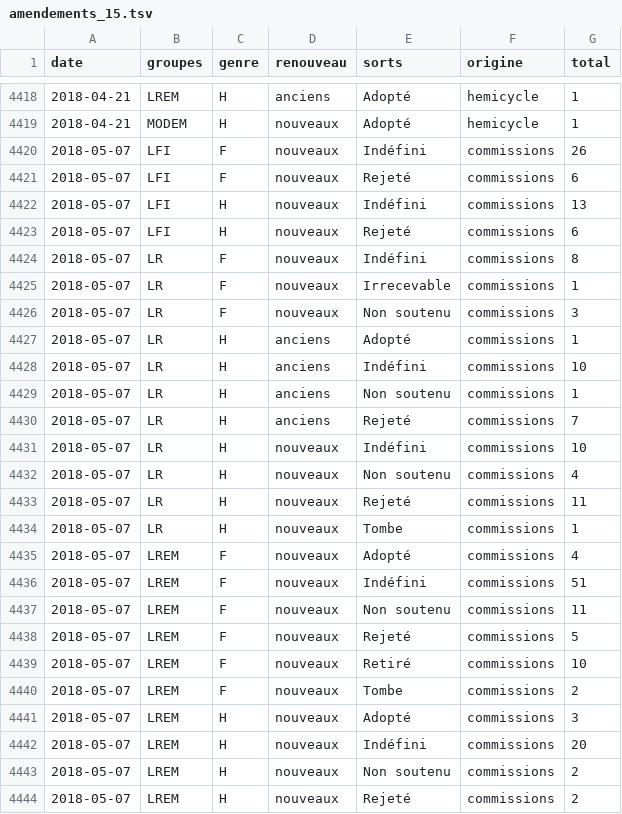
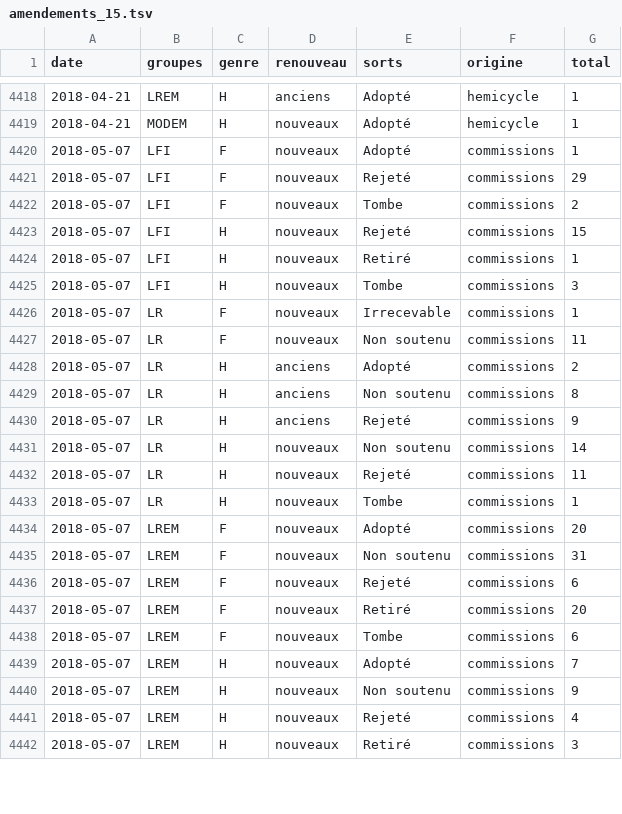
Before and after one commit to RouxRC/parole, a TSV file: data/amendements_15.tsv, drawn as a sheet; only a part is shown, gaps mark what is left out; the diff covers the shown part only.

```diff
--- a/data/amendements_15.tsv
+++ b/data/amendements_15.tsv
@@ -4419,26 +4419,24 @@ date	groupes	genre	renouveau	sorts	origine	total
 2018-04-21	MODEM	H	nouveaux	Adopté	hemicycle	1
-2018-05-07	LFI	F	nouveaux	Indéfini	commissions	26
-2018-05-07	LFI	F	nouveaux	Rejeté	commissions	6
-2018-05-07	LFI	H	nouveaux	Indéfini	commissions	13
-2018-05-07	LFI	H	nouveaux	Rejeté	commissions	6
-2018-05-07	LR	F	nouveaux	Indéfini	commissions	8
+2018-05-07	LFI	F	nouveaux	Adopté	commissions	1
+2018-05-07	LFI	F	nouveaux	Rejeté	commissions	29
+2018-05-07	LFI	F	nouveaux	Tombe	commissions	2
+2018-05-07	LFI	H	nouveaux	Rejeté	commissions	15
+2018-05-07	LFI	H	nouveaux	Retiré	commissions	1
+2018-05-07	LFI	H	nouveaux	Tombe	commissions	3
 2018-05-07	LR	F	nouveaux	Irrecevable	commissions	1
-2018-05-07	LR	F	nouveaux	Non soutenu	commissions	3
-2018-05-07	LR	H	anciens	Adopté	commissions	1
-2018-05-07	LR	H	anciens	Indéfini	commissions	10
-2018-05-07	LR	H	anciens	Non soutenu	commissions	1
-2018-05-07	LR	H	anciens	Rejeté	commissions	7
-2018-05-07	LR	H	nouveaux	Indéfini	commissions	10
-2018-05-07	LR	H	nouveaux	Non soutenu	commissions	4
+2018-05-07	LR	F	nouveaux	Non soutenu	commissions	11
+2018-05-07	LR	H	anciens	Adopté	commissions	2
+2018-05-07	LR	H	anciens	Non soutenu	commissions	8
+2018-05-07	LR	H	anciens	Rejeté	commissions	9
+2018-05-07	LR	H	nouveaux	Non soutenu	commissions	14
 2018-05-07	LR	H	nouveaux	Rejeté	commissions	11
 2018-05-07	LR	H	nouveaux	Tombe	commissions	1
-2018-05-07	LREM	F	nouveaux	Adopté	commissions	4
-2018-05-07	LREM	F	nouveaux	Indéfini	commissions	51
-2018-05-07	LREM	F	nouveaux	Non soutenu	commissions	11
-2018-05-07	LREM	F	nouveaux	Rejeté	commissions	5
-2018-05-07	LREM	F	nouveaux	Retiré	commissions	10
-2018-05-07	LREM	F	nouveaux	Tombe	commissions	2
-2018-05-07	LREM	H	nouveaux	Adopté	commissions	3
-2018-05-07	LREM	H	nouveaux	Indéfini	commissions	20
-2018-05-07	LREM	H	nouveaux	Non soutenu	commissions	2
-2018-05-07	LREM	H	nouveaux	Rejeté	commissions	2
+2018-05-07	LREM	F	nouveaux	Adopté	commissions	20
+2018-05-07	LREM	F	nouveaux	Non soutenu	commissions	31
+2018-05-07	LREM	F	nouveaux	Rejeté	commissions	6
+2018-05-07	LREM	F	nouveaux	Retiré	commissions	20
+2018-05-07	LREM	F	nouveaux	Tombe	commissions	6
+2018-05-07	LREM	H	nouveaux	Adopté	commissions	7
+2018-05-07	LREM	H	nouveaux	Non soutenu	commissions	9
+2018-05-07	LREM	H	nouveaux	Rejeté	commissions	4
+2018-05-07	LREM	H	nouveaux	Retiré	commissions	3
```
Also changed, not shown: 6 added rows, 6 removed rows and 28 edited cells elsewhere in this file, data/questions_15.tsv.
